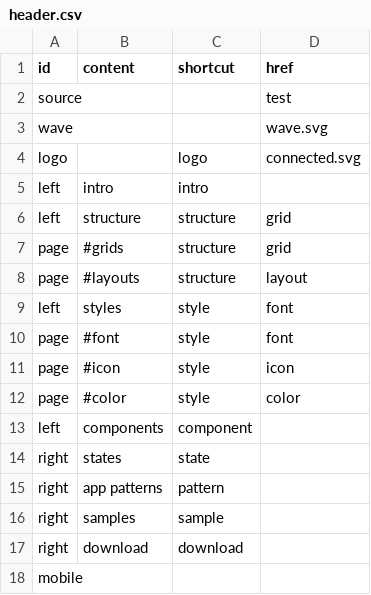
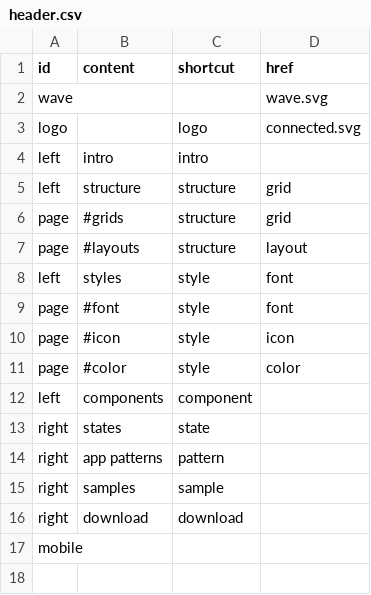
Before and after one commit to marcus8712/test, a CSV file: data/header.csv, drawn as a sheet.

```diff
--- a/data/header.csv
+++ b/data/header.csv
@@ -1,3 +1,2 @@
 id,content,shortcut,href
-source,,,test
 wave,,,wave.svg
```
Also changed, not shown: 2 other files.
